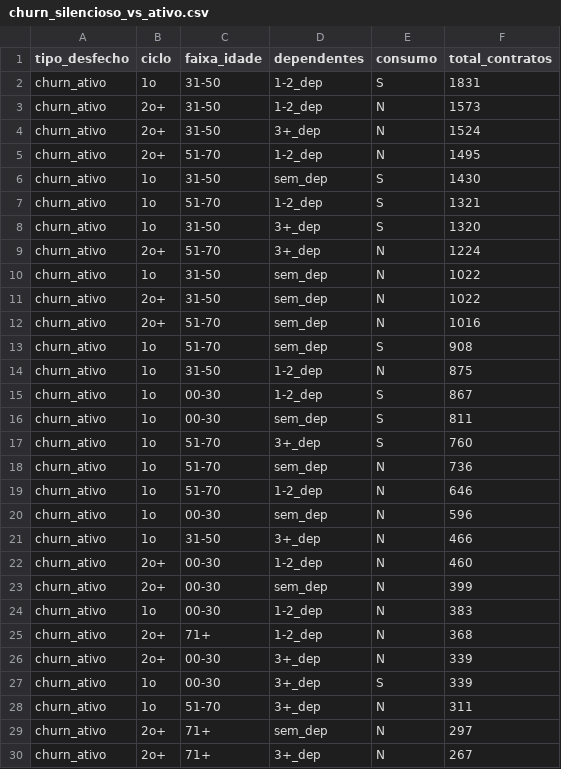
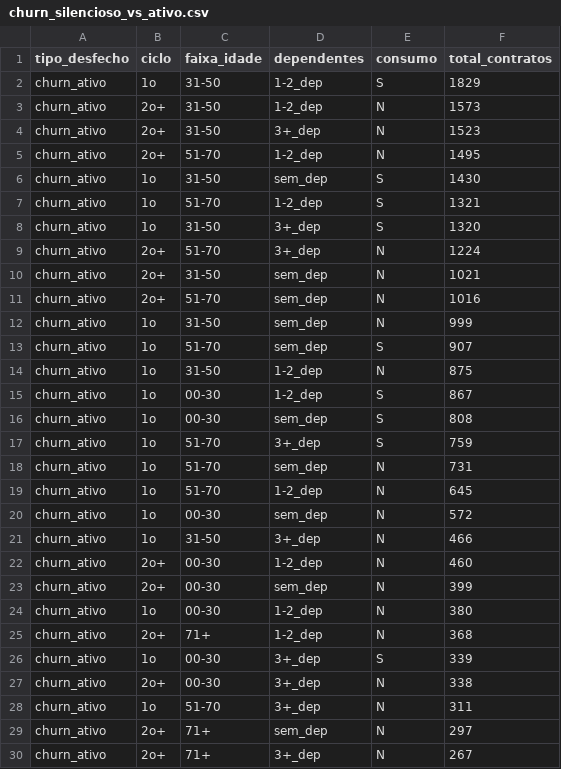
Before and after one commit to math-drconsulta/analise-churn-bigquery, a CSV file: results/churn_silencioso_vs_ativo.csv, drawn as a sheet; only a part is shown; the diff covers the shown part only.

```diff
--- a/results/churn_silencioso_vs_ativo.csv
+++ b/results/churn_silencioso_vs_ativo.csv
@@ -1,5 +1,5 @@
 tipo_desfecho,ciclo,faixa_idade,dependentes,consumo,total_contratos
-churn_ativo,1o,31-50,1-2_dep,S,1831
+churn_ativo,1o,31-50,1-2_dep,S,1829
 churn_ativo,2o+,31-50,1-2_dep,N,1573
-churn_ativo,2o+,31-50,3+_dep,N,1524
+churn_ativo,2o+,31-50,3+_dep,N,1523
 churn_ativo,2o+,51-70,1-2_dep,N,1495
@@ -9,13 +9,13 @@ churn_ativo,1o,31-50,3+_dep,S,1320
 churn_ativo,2o+,51-70,3+_dep,N,1224
-churn_ativo,1o,31-50,sem_dep,N,1022
-churn_ativo,2o+,31-50,sem_dep,N,1022
+churn_ativo,2o+,31-50,sem_dep,N,1021
 churn_ativo,2o+,51-70,sem_dep,N,1016
-churn_ativo,1o,51-70,sem_dep,S,908
+churn_ativo,1o,31-50,sem_dep,N,999
+churn_ativo,1o,51-70,sem_dep,S,907
 churn_ativo,1o,31-50,1-2_dep,N,875
 churn_ativo,1o,00-30,1-2_dep,S,867
-churn_ativo,1o,00-30,sem_dep,S,811
-churn_ativo,1o,51-70,3+_dep,S,760
-churn_ativo,1o,51-70,sem_dep,N,736
-churn_ativo,1o,51-70,1-2_dep,N,646
-churn_ativo,1o,00-30,sem_dep,N,596
+churn_ativo,1o,00-30,sem_dep,S,808
+churn_ativo,1o,51-70,3+_dep,S,759
+churn_ativo,1o,51-70,sem_dep,N,731
+churn_ativo,1o,51-70,1-2_dep,N,645
+churn_ativo,1o,00-30,sem_dep,N,572
 churn_ativo,1o,31-50,3+_dep,N,466
@@ -23,6 +23,6 @@ churn_ativo,2o+,00-30,1-2_dep,N,460
 churn_ativo,2o+,00-30,sem_dep,N,399
-churn_ativo,1o,00-30,1-2_dep,N,383
+churn_ativo,1o,00-30,1-2_dep,N,380
 churn_ativo,2o+,71+,1-2_dep,N,368
-churn_ativo,2o+,00-30,3+_dep,N,339
 churn_ativo,1o,00-30,3+_dep,S,339
+churn_ativo,2o+,00-30,3+_dep,N,338
 churn_ativo,1o,51-70,3+_dep,N,311
```
Also changed, not shown: 6 added rows, 6 removed rows and 50 edited cells elsewhere in this file, results/consumo_controlado_ciclo.csv, results/perfis_compostos_risco_b.csv, 37 other files.
